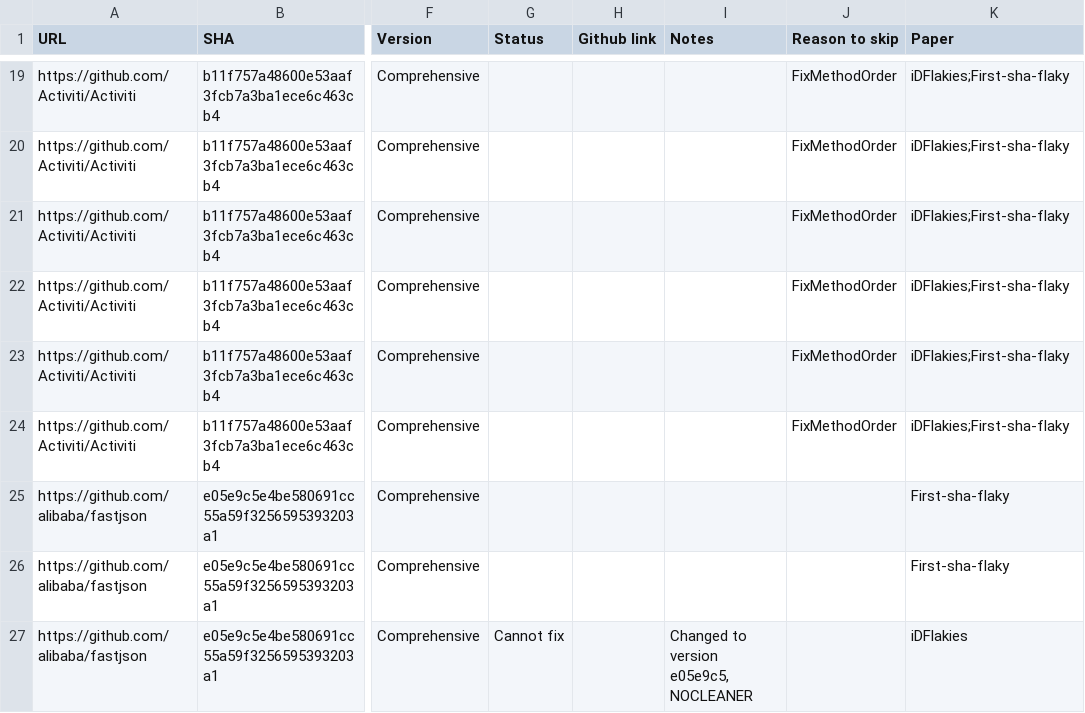
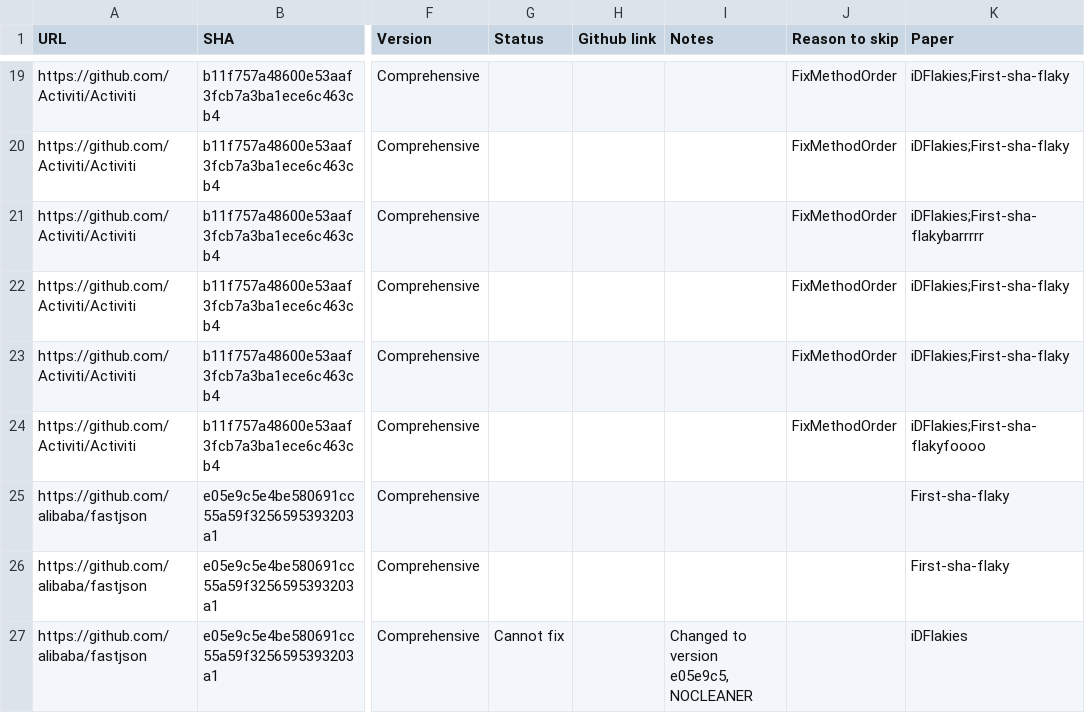
Before and after one commit to winglam/563-project, a CSV file: status.csv, drawn as a sheet; only a part is shown, gaps mark what is left out; the diff names each change by its address in the sheet, - before the commit and + after, or states it on an @@ line.

Commit message:
reverting changes for testing update.

```diff
--- a/status.csv
+++ b/status.csv
-K21 (Paper): iDFlakies;First-sha-flaky
+K21 (Paper): iDFlakies;First-sha-flakybarrrrr
-K24 (Paper): iDFlakies;First-sha-flaky
+K24 (Paper): iDFlakies;First-sha-flakyfoooo
```
